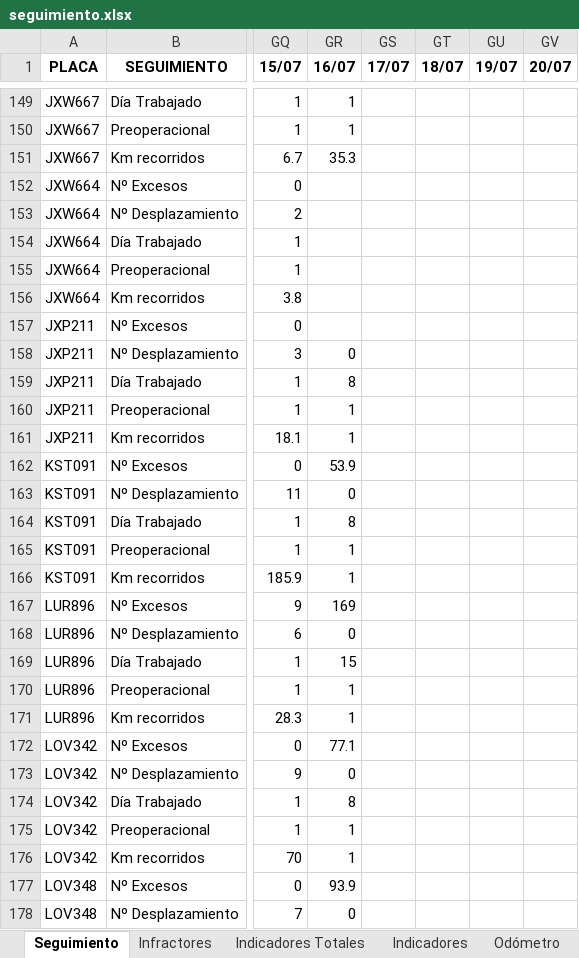
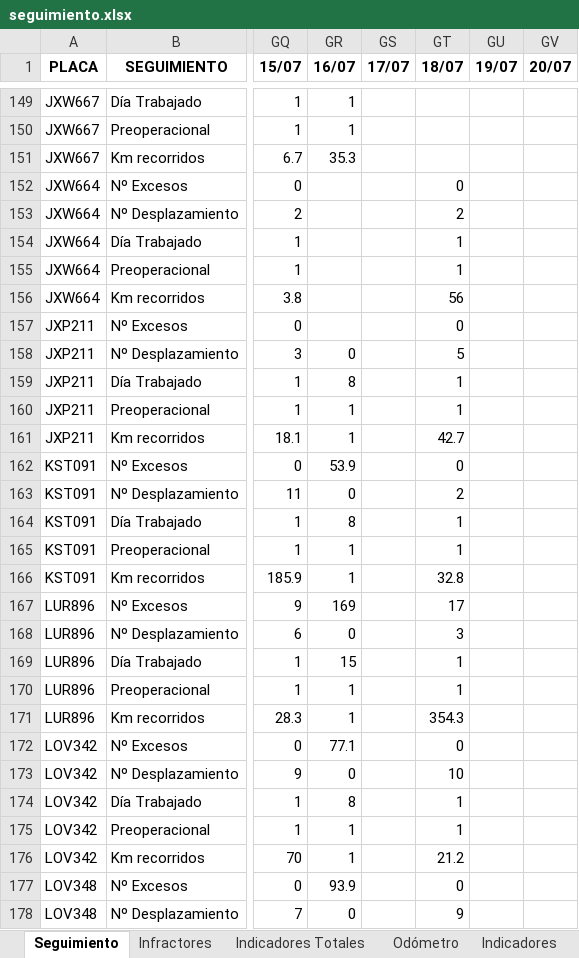
Before and after one commit to SGI-ManuelPico/informesVehiculares, an Excel workbook: seguimiento.xlsx, sheet Seguimiento, drawn as a sheet; only a part is shown, gaps mark what is left out; values as stored, in another font and other column widths than the file's, no borders; the diff covers the shown part only; the diff names each change by its address in the sheet, - before the commit and + after, or states it on an @@ line.

```diff
--- a/seguimiento.xlsx (sheet Seguimiento)
+++ b/seguimiento.xlsx (sheet Seguimiento)
@@ sheet tab order changed: Seguimiento | Infractores | Indicadores Totales | Odómetro | Indicadores @@
-GT152 (18/07): (empty)
+GT152 (18/07): 0
-GT153 (18/07): (empty)
+GT153 (18/07): 2
-GT154:GT155 (18/07): (empty)
+GT154:GT155 (18/07): 1
-GT156 (18/07): (empty)
+GT156 (18/07): 56
-GT157 (18/07): (empty)
+GT157 (18/07): 0
-GT158 (18/07): (empty)
+GT158 (18/07): 5
-GT159:GT160 (18/07): (empty)
+GT159:GT160 (18/07): 1
-GT161 (18/07): (empty)
+GT161 (18/07): 42.7
-GT162 (18/07): (empty)
+GT162 (18/07): 0
-GT163 (18/07): (empty)
+GT163 (18/07): 2
-GT164:GT165 (18/07): (empty)
+GT164:GT165 (18/07): 1
-GT166 (18/07): (empty)
+GT166 (18/07): 32.8
-GT167 (18/07): (empty)
+GT167 (18/07): 17
-GT168 (18/07): (empty)
+GT168 (18/07): 3
-GT169:GT170 (18/07): (empty)
+GT169:GT170 (18/07): 1
-GT171 (18/07): (empty)
+GT171 (18/07): 354.3
-GT172 (18/07): (empty)
+GT172 (18/07): 0
-GT173 (18/07): (empty)
+GT173 (18/07): 10
-GT174:GT175 (18/07): (empty)
+GT174:GT175 (18/07): 1
-GT176 (18/07): (empty)
+GT176 (18/07): 21.2
-GT177 (18/07): (empty)
+GT177 (18/07): 0
-GT178 (18/07): (empty)
+GT178 (18/07): 9
```
Also changed, not shown: 173 edited cells elsewhere in this sheet, sheet Indicadores Totales, sheet Infractores, sheet Indicadores, sheet Odómetro, 36 other files.
